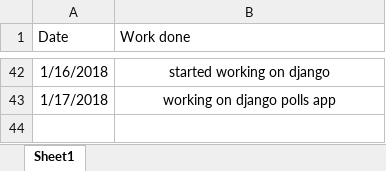
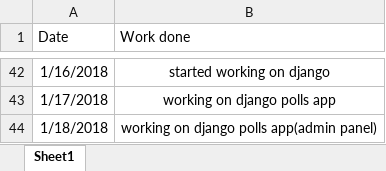
Before and after one commit to Burhanaslamwani/python, an Excel workbook: worklog/work log.xlsx, sheet Sheet1, drawn as a sheet; only a part is shown, gaps mark what is left out; values as stored, in another font and other column widths than the file's, no borders; the diff names each change by its address in the sheet, - before the commit and + after, or states it on an @@ line.

Commit message:
django

```diff
--- a/worklog/work log.xlsx (sheet Sheet1)
+++ b/worklog/work log.xlsx (sheet Sheet1)
+row 44: 1/18/2018 | working on django polls app(admin panel)
```
Also changed, not shown: 9 other files.
